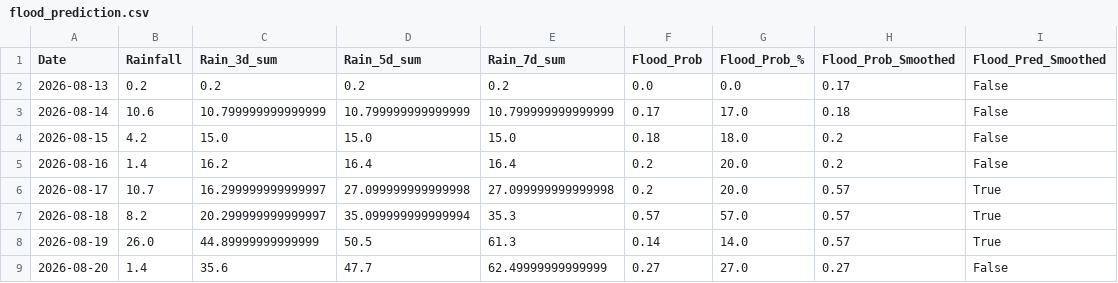
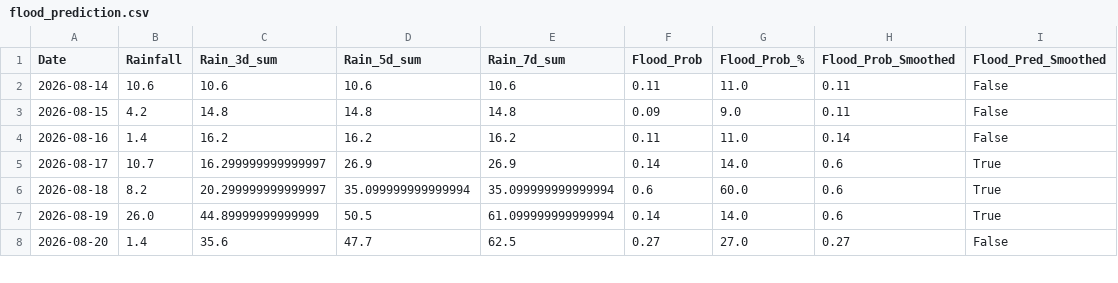
Before and after one commit to jajoojay/Matsya-Flood-detector, a CSV file: backend/csv_generator/flood_prediction.csv, drawn as a sheet; only a part is shown; the diff covers the shown part only.

```diff
--- a/backend/csv_generator/flood_prediction.csv
+++ b/backend/csv_generator/flood_prediction.csv
@@ -1,9 +1,8 @@
 Date,Rainfall,Rain_3d_sum,Rain_5d_sum,Rain_7d_sum,Flood_Prob,Flood_Prob_%,Flood_Prob_Smoothed,Flood_Pred_Smoothed
-2026-08-13,0.2,0.2,0.2,0.2,0.0,0.0,0.17,False
-2026-08-14,10.6,10.799999999999999,10.799999999999999,10.799999999999999,0.17,17.0,0.18,False
-2026-08-15,4.2,15.0,15.0,15.0,0.18,18.0,0.2,False
-2026-08-16,1.4,16.2,16.4,16.4,0.2,20.0,0.2,False
-2026-08-17,10.7,16.299999999999997,27.099999999999998,27.099999999999998,0.2,20.0,0.57,True
-2026-08-18,8.2,20.299999999999997,35.099999999999994,35.3,0.57,57.0,0.57,True
-2026-08-19,26.0,44.89999999999999,50.5,61.3,0.14,14.0,0.57,True
-2026-08-20,1.4,35.6,47.7,62.49999999999999,0.27,27.0,0.27,False
+2026-08-14,10.6,10.6,10.6,10.6,0.11,11.0,0.11,False
+2026-08-15,4.2,14.8,14.8,14.8,0.09,9.0,0.11,False
+2026-08-16,1.4,16.2,16.2,16.2,0.11,11.0,0.14,False
+2026-08-17,10.7,16.299999999999997,26.9,26.9,0.14,14.0,0.6,True
+2026-08-18,8.2,20.299999999999997,35.099999999999994,35.099999999999994,0.6,60.0,0.6,True
+2026-08-19,26.0,44.89999999999999,50.5,61.099999999999994,0.14,14.0,0.6,True
+2026-08-20,1.4,35.6,47.7,62.5,0.27,27.0,0.27,False
```
Also changed, not shown: 1 added row and 27 edited cells elsewhere in this file, backend/flood_detector/flood_forecast.csv, 3 other files.
